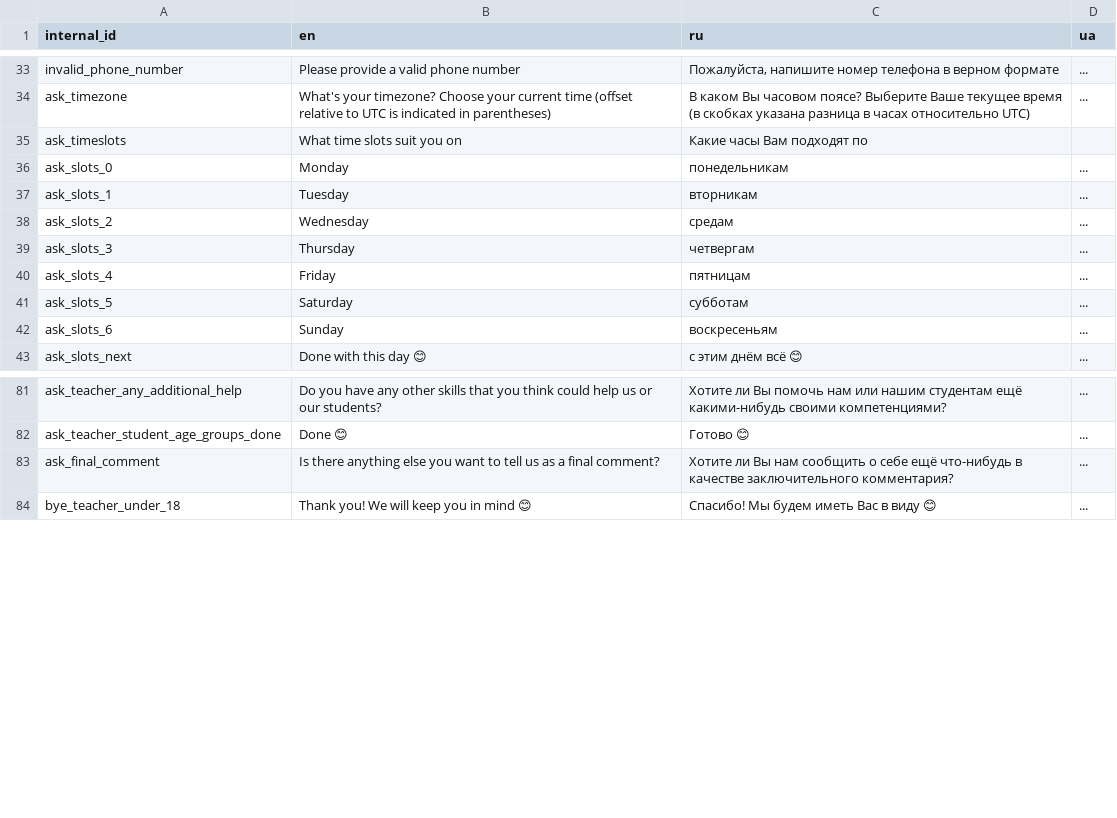
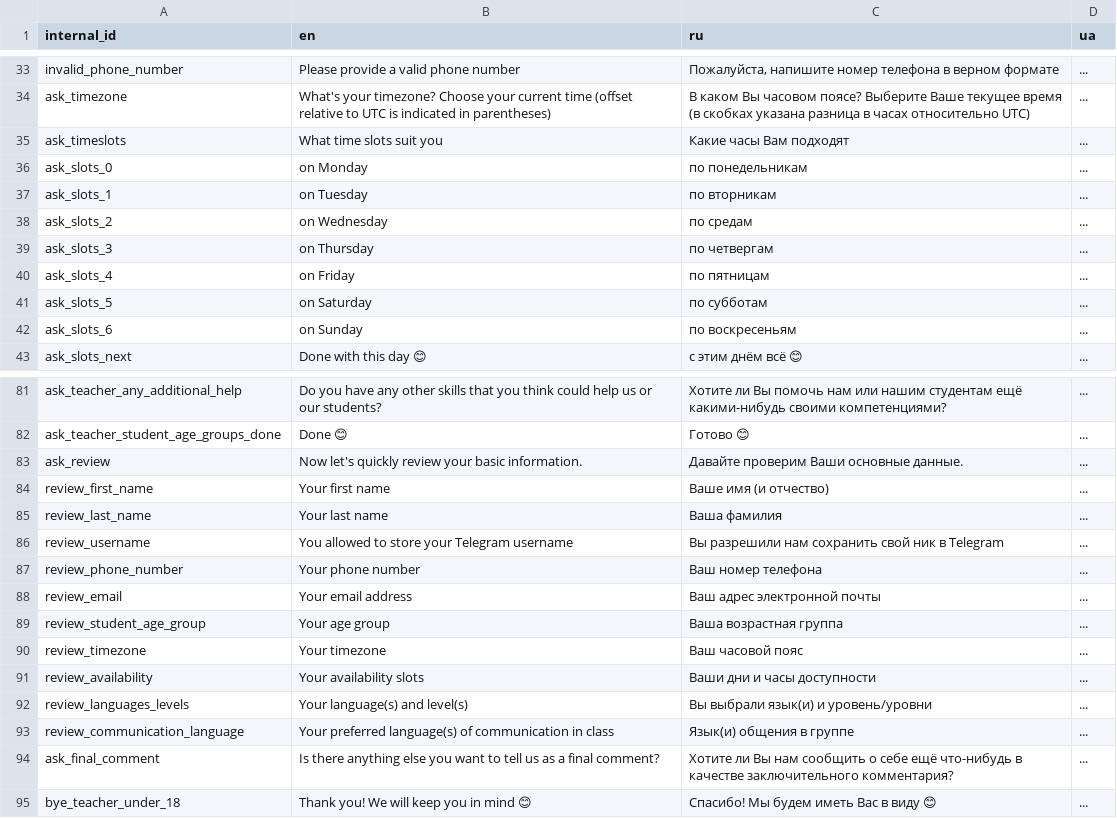
Before and after one commit to samanthasgroup/samanthas-telegram-bot, a CSV file: data/bot_phrases.csv, drawn as a sheet; only a part is shown, gaps mark what is left out; the diff covers the shown part only.

```diff
--- a/data/bot_phrases.csv
+++ b/data/bot_phrases.csv
@@ -34,10 +34,10 @@ invalid_phone_number,Please provide a valid phone number,"Пожалуйста,
 ask_timezone,What's your timezone? Choose your current time (offset relative to UTC is indicated in parentheses),В каком Вы часовом поясе? Выберите Ваше текущее время (в скобках указана разница в часах относительно UTC),...
-ask_timeslots,What time slots suit you on,Какие часы Вам подходят по,
-ask_slots_0,Monday,понедельникам,...
-ask_slots_1,Tuesday,вторникам,...
-ask_slots_2,Wednesday,средам,...
-ask_slots_3,Thursday,четвергам,...
-ask_slots_4,Friday,пятницам,...
-ask_slots_5,Saturday,субботам,...
-ask_slots_6,Sunday,воскресеньям,...
+ask_timeslots,What time slots suit you,Какие часы Вам подходят,...
+ask_slots_0,on Monday,по понедельникам,...
+ask_slots_1,on Tuesday,по вторникам,...
+ask_slots_2,on Wednesday,по средам,...
+ask_slots_3,on Thursday,по четвергам,...
+ask_slots_4,on Friday,по пятницам,...
+ask_slots_5,on Saturday,по субботам,...
+ask_slots_6,on Sunday,по воскресеньям,...
 ask_slots_next,Done with this day 😊,с этим днём всё 😊,...
@@ -82,2 +82,13 @@ ask_teacher_any_additional_help,Do you have any other skills that you think coul
 ask_teacher_student_age_groups_done,Done 😊,Готово 😊,...
+ask_review,Now let's quickly review your basic information.,Давайте проверим Ваши основные данные.,...
+review_first_name,Your first name,Ваше имя (и отчество),...
+review_last_name,Your last name,Ваша фамилия,...
+review_username,You allowed to store your Telegram username,Вы разрешили нам сохранить свой ник в Telegram,...
+review_phone_number,Your phone number,Ваш номер телефона,...
+review_email,Your email address,Ваш адрес электронной почты,...
+review_student_age_group,Your age group,Ваша возрастная группа,...
+review_timezone,Your timezone,Ваш часовой пояс,...
+review_availability,Your availability slots,Ваши дни и часы доступности,...
+review_languages_levels,Your language(s) and level(s),Вы выбрали язык(и) и уровень/уровни,...
+review_communication_language,Your preferred language(s) of communication in class,Язык(и) общения в группе,...
 ask_final_comment,"Is there anything else you want to tell us as a final comment?","Хотите ли Вы нам сообщить о себе ещё что-нибудь в качестве заключительного комментария?",...
```
Also changed, not shown: 6 edited cells elsewhere in this file, 3 other files.
